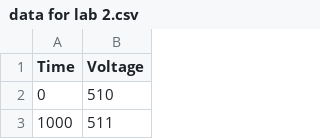
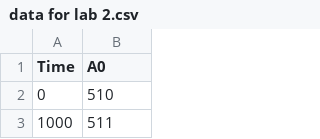
Before and after one commit to Ge-tector/Adv-lab, a CSV file: Adv lab 1/lab 2/data for lab 2.csv, drawn as a sheet; only a part is shown.

```diff
--- a/Adv lab 1/lab 2/data for lab 2.csv
+++ b/Adv lab 1/lab 2/data for lab 2.csv
@@ -1,2 +1,2 @@
-Time,Voltage
+Time,A0
 0,510
```
Also changed, not shown: 1 other file.
